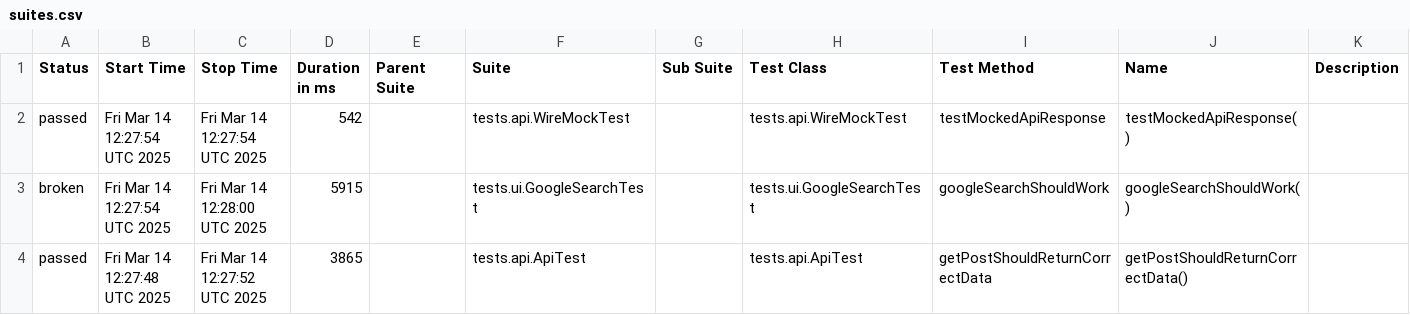
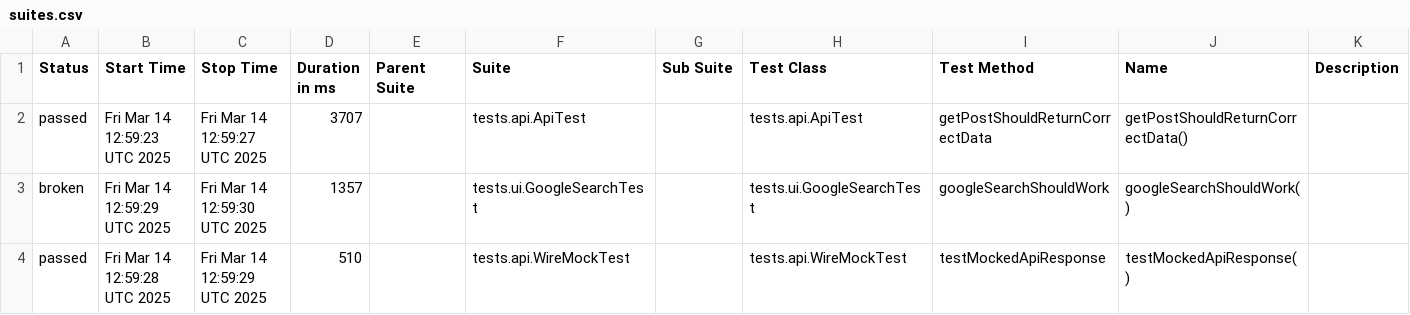
Before and after one commit to Mr-Gru666/Matrunenko-TestAutomationTraining, a CSV file: allureReport/data/suites.csv, drawn as a sheet.

```diff
--- a/allureReport/data/suites.csv
+++ b/allureReport/data/suites.csv
@@ -1,4 +1,4 @@
 "Status","Start Time","Stop Time","Duration in ms","Parent Suite","Suite","Sub Suite","Test Class","Test Method","Name","Description"
-"passed","Fri Mar 14 12:27:54 UTC 2025","Fri Mar 14 12:27:54 UTC 2025","542","","tests.api.WireMockTest","","tests.api.WireMockTest","testMockedApiResponse","testMockedApiResponse()",""
-"broken","Fri Mar 14 12:27:54 UTC 2025","Fri Mar 14 12:28:00 UTC 2025","5915","","tests.ui.GoogleSearchTest","","tests.ui.GoogleSearchTest","googleSearchShouldWork","googleSearchShouldWork()",""
-"passed","Fri Mar 14 12:27:48 UTC 2025","Fri Mar 14 12:27:52 UTC 2025","3865","","tests.api.ApiTest","","tests.api.ApiTest","getPostShouldReturnCorrectData","getPostShouldReturnCorrectData()",""
+"passed","Fri Mar 14 12:59:23 UTC 2025","Fri Mar 14 12:59:27 UTC 2025","3707","","tests.api.ApiTest","","tests.api.ApiTest","getPostShouldReturnCorrectData","getPostShouldReturnCorrectData()",""
+"broken","Fri Mar 14 12:59:29 UTC 2025","Fri Mar 14 12:59:30 UTC 2025","1357","","tests.ui.GoogleSearchTest","","tests.ui.GoogleSearchTest","googleSearchShouldWork","googleSearchShouldWork()",""
+"passed","Fri Mar 14 12:59:28 UTC 2025","Fri Mar 14 12:59:29 UTC 2025","510","","tests.api.WireMockTest","","tests.api.WireMockTest","testMockedApiResponse","testMockedApiResponse()",""
```
Also changed, not shown: 17 other files.
